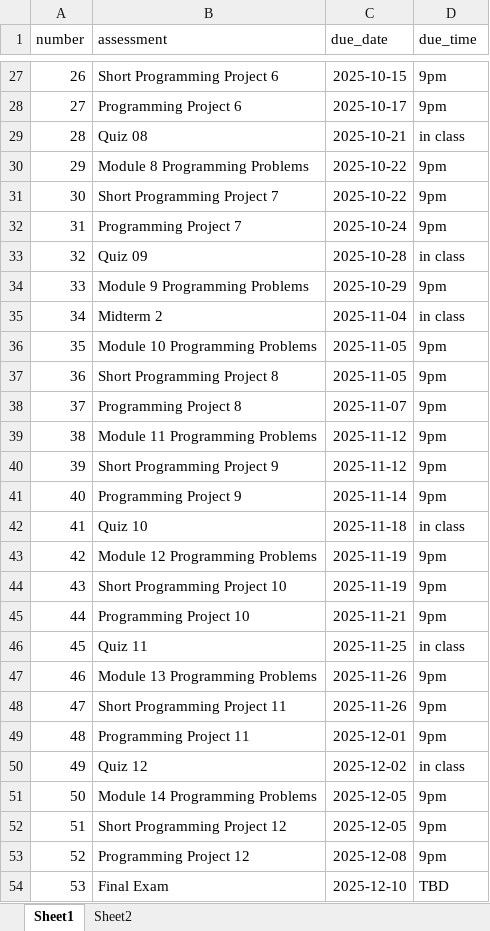
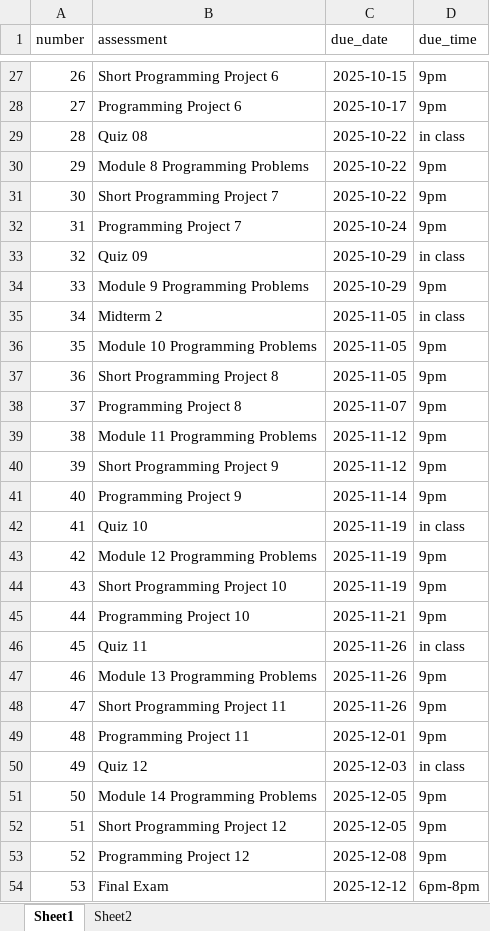
Before and after one commit to professorlynam/csc110, an Excel workbook: assessment_schedule.xlsx, sheet Sheet1, drawn as a sheet; only a part is shown, gaps mark what is left out; values as stored, in another font and other column widths than the file's, no borders; the diff covers the shown part only; the diff names each change by its address in the sheet, - before the commit and + after, or states it on an @@ line.

```diff
--- a/assessment_schedule.xlsx (sheet Sheet1)
+++ b/assessment_schedule.xlsx (sheet Sheet1)
-C29 (due_date): 2025-10-21
+C29 (due_date): 2025-10-22
-C33 (due_date): 2025-10-28
+C33 (due_date): 2025-10-29
-C35 (due_date): 2025-11-04
+C35 (due_date): 2025-11-05
-C42 (due_date): 2025-11-18
+C42 (due_date): 2025-11-19
-C46 (due_date): 2025-11-25
+C46 (due_date): 2025-11-26
-C50 (due_date): 2025-12-02
+C50 (due_date): 2025-12-03
-C54 (due_date): 2025-12-10
+C54 (due_date): 2025-12-12
-D54 (due_time): TBD
+D54 (due_time): 6pm-8pm
```
Also changed, not shown: 9 edited cells elsewhere in this sheet, schedule.xlsx, 15 other files.
